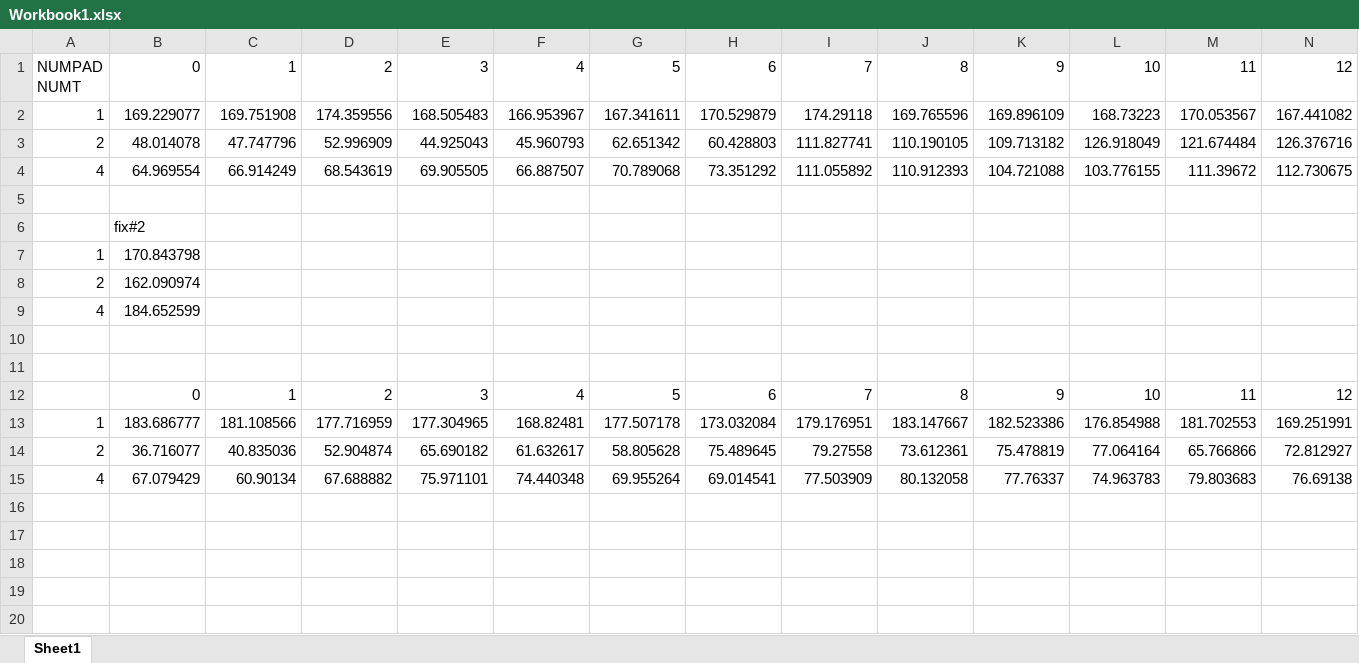
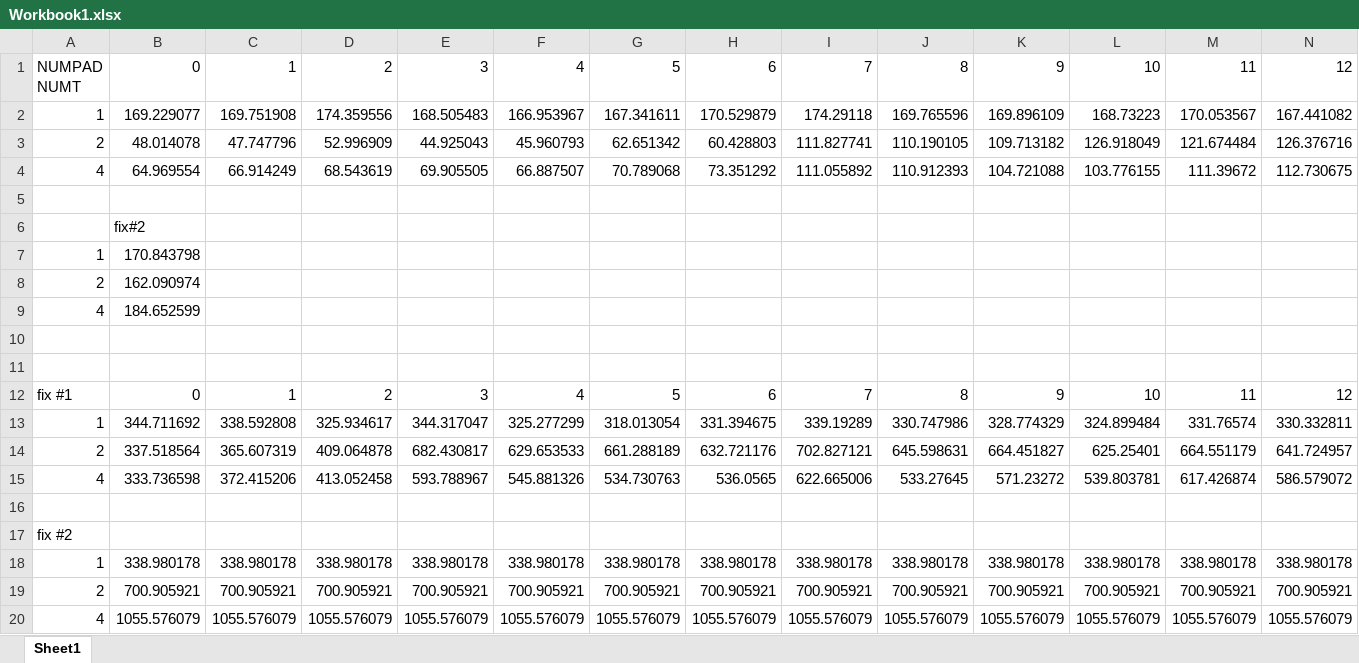
Before and after one commit to DeqingQu/CS575, an Excel workbook: project3/Workbook1.xlsx, sheet Sheet1, drawn as a sheet; only a part is shown; values as stored, in another font and other column widths than the file's, no borders; charts and pictures not drawn; removed rows and columns are numbered as before the commit, all else as after; rows hold the shown columns only; the diff names each change by its address in the sheet, - before the commit and + after, or states it on an @@ line.

```diff
--- a/project3/Workbook1.xlsx (sheet Sheet1)
+++ b/project3/Workbook1.xlsx (sheet Sheet1)
-A12: (empty)
+A12: fix #1
-row 13: 1 | 183.686777 | 181.108566 | 177.716959 | 177.304965 | 168.82481 | 177.507178 | 173.032084 | 179.176951 | 183.147667 | 182.523386 | 176.854988 | 181.702553 | 169.251991
-row 14: 2 | 36.716077 | 40.835036 | 52.904874 | 65.690182 | 61.632617 | 58.805628 | 75.489645 | 79.27558 | 73.612361 | 75.478819 | 77.064164 | 65.766866 | 72.812927
+row 13: 1 | 344.711692 | 338.592808 | 325.934617 | 344.317047 | 325.277299 | 318.013054 | 331.394675 | 339.19289 | 330.747986 | 328.774329 | 324.899484 | 331.76574 | 330.332811
+row 14: 2 | 337.518564 | 365.607319 | 409.064878 | 682.430817 | 629.653533 | 661.288189 | 632.721176 | 702.827121 | 645.598631 | 664.451827 | 625.25401 | 664.551179 | 641.724957
+row 15: 4 | 333.736598 | 372.415206 | 413.052458 | 593.788967 | 545.881326 | 534.730763 | 536.0565 | 622.665006 | 533.27645 | 571.23272 | 539.803781 | 617.426874 | 586.579072
-row 16: 4 | 67.079429 | 60.90134 | 67.688882 | 75.971101 | 74.440348 | 69.955264 | 69.014541 | 77.503909 | 80.132058 | 77.76337 | 74.963783 | 79.803683 | 76.69138
+row 16: (empty)
+row 17: fix #2
+row 18: 1 | 338.980178 | 338.980178 | 338.980178 | 338.980178 | 338.980178 | 338.980178 | 338.980178 | 338.980178 | 338.980178 | 338.980178 | 338.980178 | 338.980178 | 338.980178
+row 19: 2 | 700.905921 | 700.905921 | 700.905921 | 700.905921 | 700.905921 | 700.905921 | 700.905921 | 700.905921 | 700.905921 | 700.905921 | 700.905921 | 700.905921 | 700.905921
+row 20: 4 | 1055.576079 | 1055.576079 | 1055.576079 | 1055.576079 | 1055.576079 | 1055.576079 | 1055.576079 | 1055.576079 | 1055.576079 | 1055.576079 | 1055.576079 | 1055.576079 | 1055.576079
```
Also changed, not shown: charts or pictures, 2 other files.
